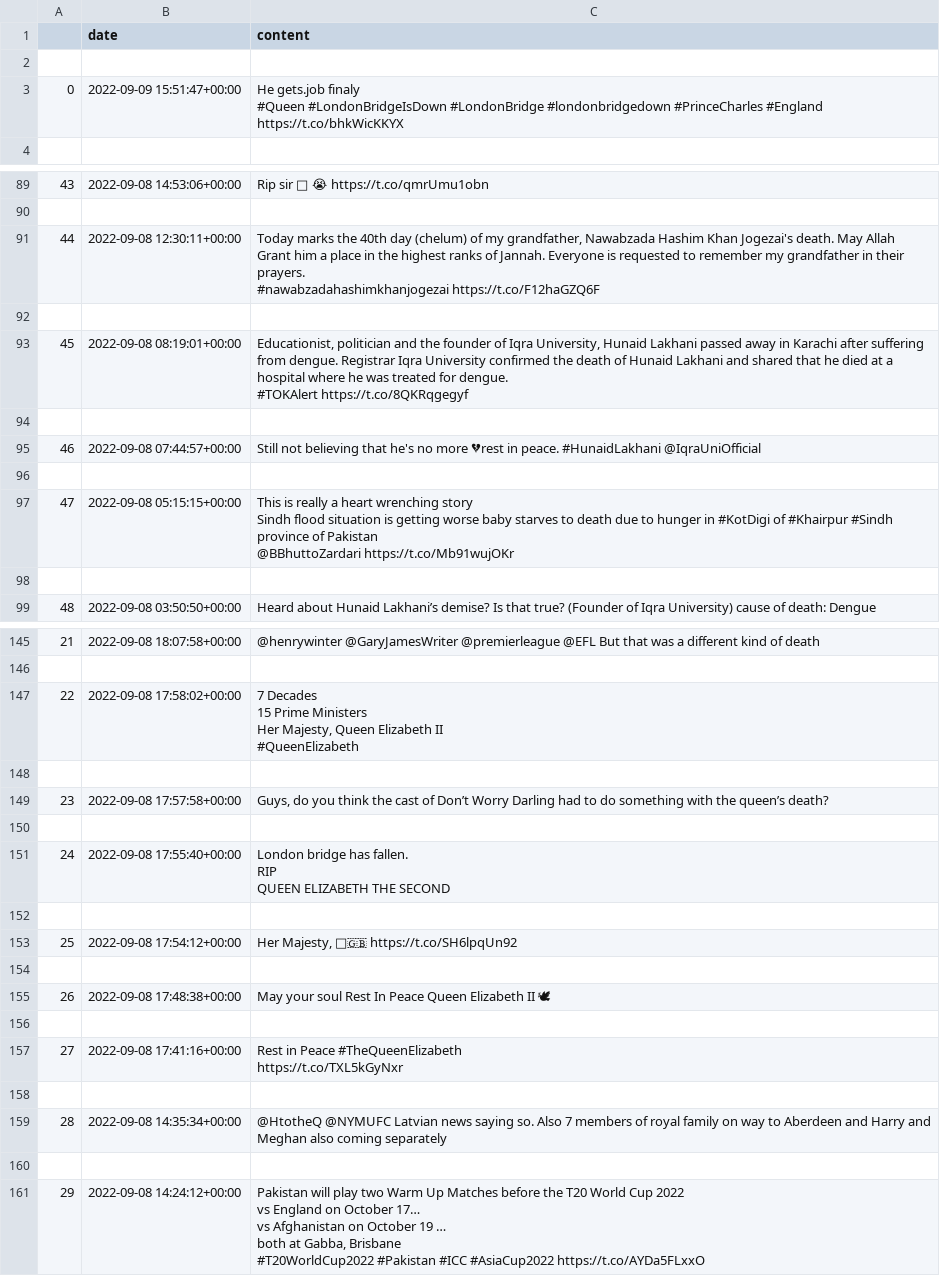
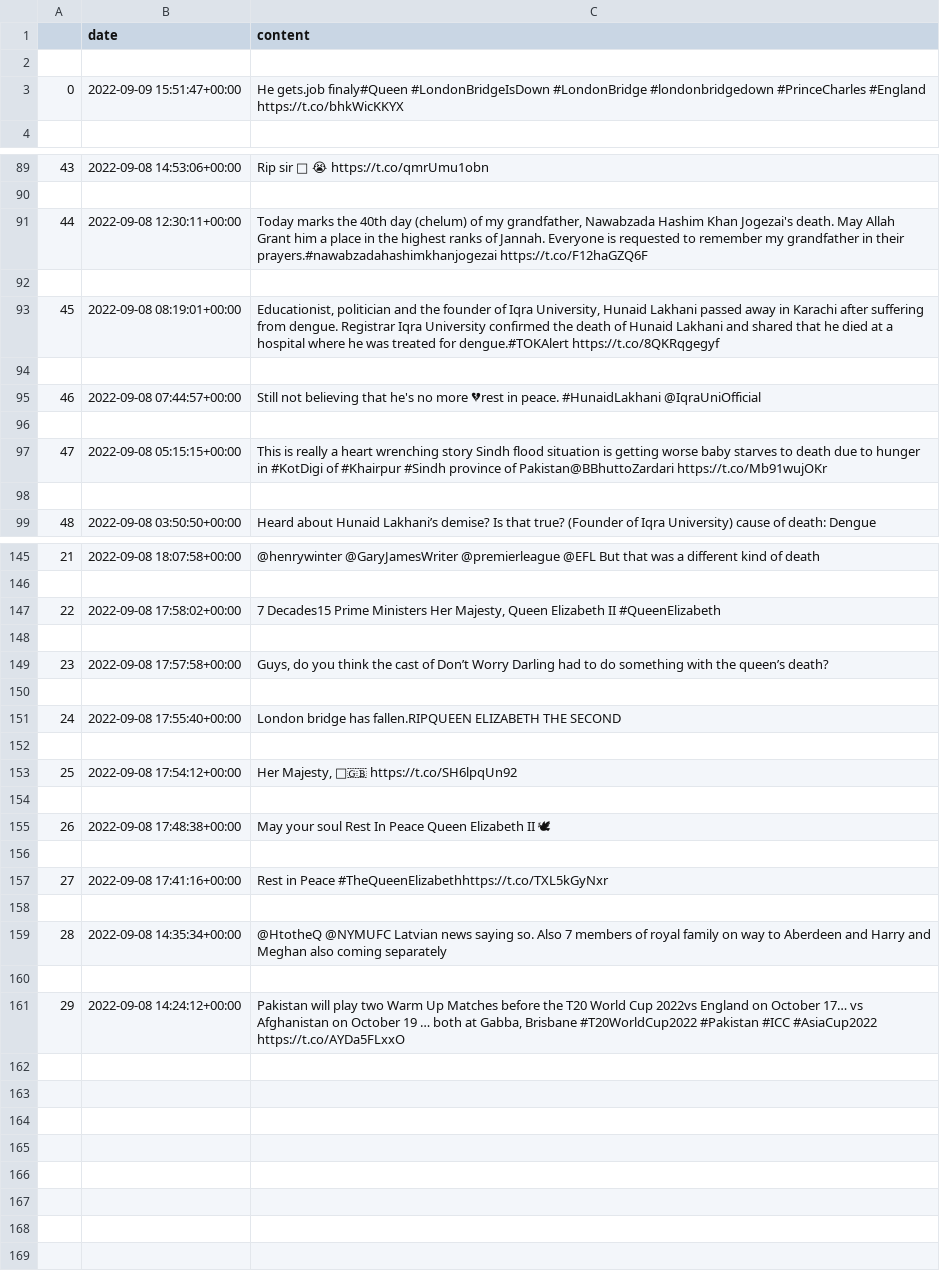
Before and after one commit to thirukos/MachineLearning-SentimentAnalysis, a CSV file: dataset/tweets_pakistan.csv, drawn as a sheet; only a part is shown, gaps mark what is left out; ↵ is a line break in a cell; the diff covers the shown part only; the diff names each change by its address in the sheet, - before the commit and + after, or states it on an @@ line.

```diff
--- a/dataset/tweets_pakistan.csv
+++ b/dataset/tweets_pakistan.csv
-C3 (content): He gets.job finaly ↵ #Queen #LondonBridgeIsDown #LondonBridge…
+C3 (content): He gets.job finaly#Queen #LondonBridgeIsDown #LondonBridge…
-C91 (content): …in their prayers. ↵ #nawabzadahashimkhanjogezai https://t.co/F12haGZQ6F
+C91 (content): …in their prayers.#nawabzadahashimkhanjogezai https://t.co/F12haGZQ6F
-C93 (content): …treated for dengue. ↵ #TOKAlert https://t.co/8QKRqgegyf
+C93 (content): …treated for dengue.#TOKAlert https://t.co/8QKRqgegyf
-C97 (content): …province of Pakistan ↵ @BBhuttoZardari https://t.co/Mb91wujOKr
+C97 (content): …province of Pakistan@BBhuttoZardari https://t.co/Mb91wujOKr
-C147 (content): 7 Decades ↵ 15 Prime Ministers…
+C147 (content): 7 Decades15 Prime Ministers…
-C151 (content): …bridge has fallen. ↵ RIP ↵ QUEEN ELIZABETH THE…
+C151 (content): …bridge has fallen.RIPQUEEN ELIZABETH THE…
-C157 (content): …in Peace #TheQueenElizabeth ↵ https://t.co/TXL5kGyNxr
+C157 (content): …in Peace #TheQueenElizabethhttps://t.co/TXL5kGyNxr
-C161 (content): …World Cup 2022 ↵ vs England on…
+C161 (content): …World Cup 2022vs England on…
```
Also changed, not shown: 35 edited cells elsewhere in this file, dataset/tweets_india.csv, dataset/tweets_ireland.csv, 8 other files.
